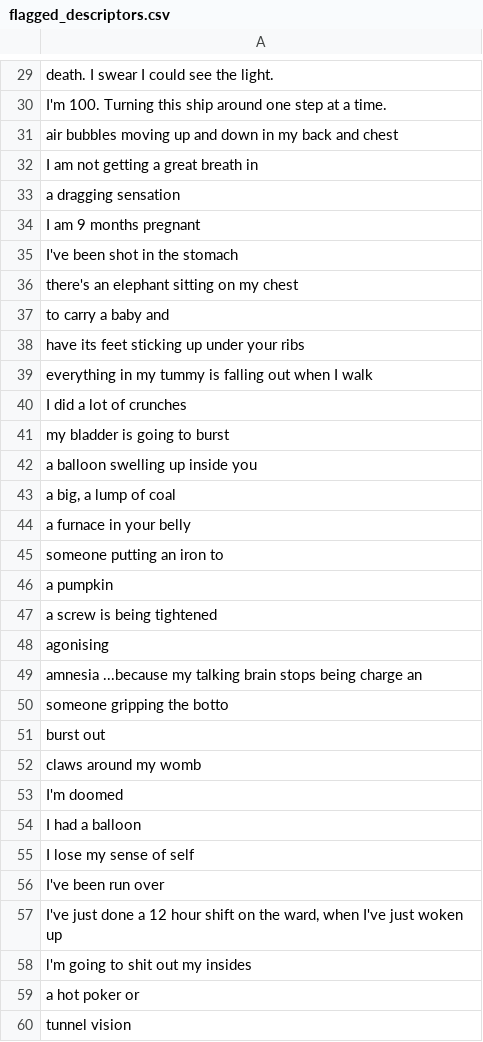
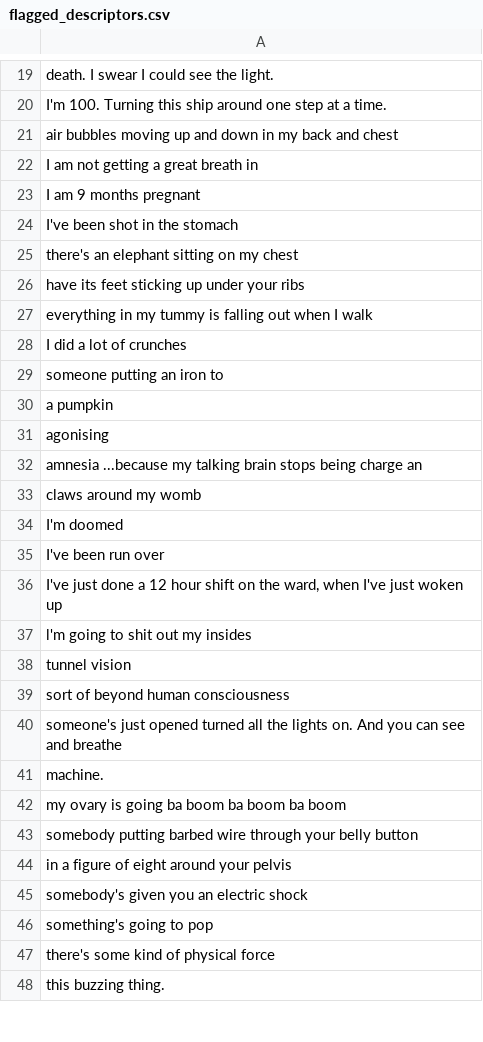
Before and after one commit to Stella5791/pain-descriptor-tool, a CSV file: flagged_descriptors.csv, drawn as a sheet; only a part is shown, gaps mark what is left out; the shorter side is filled out with more unchanged rows; the diff covers the shown part only.

Commit message:
run automatic tagger and reduced flagged descroptors

```diff
--- a/flagged_descriptors.csv
+++ b/flagged_descriptors.csv
@@ -32,3 +22,2 @@ air bubbles moving up and down in my back and chest
 I am not getting a great breath in
-a dragging sensation
 I am 9 months pregnant
@@ -36,3 +25,2 @@ I've been shot in the stomach
 there's an elephant sitting on my chest
-to carry a baby and
  have its feet sticking up under your ribs
@@ -40,17 +28,8 @@ everything in my tummy is falling out when I walk
 I did a lot of crunches
-my bladder is going to burst
-a balloon swelling up inside you
-"a big, a lump of coal"
-a furnace in your belly
 someone putting an iron to
 a pumpkin
-a screw is being tightened
 agonising
 amnesia ...because my talking brain stops being charge an
-someone gripping the botto
-burst out
 claws around my womb
 I'm doomed
-I had a balloon
-I lose my sense of self
 I've been run over
@@ -58,3 +37,2 @@ I've been run over
 l'm going to shit out my insides
-a hot poker or
 tunnel vision
```
Also changed, not shown: 71 removed rows elsewhere in this file, pain_tags_output.csv.
